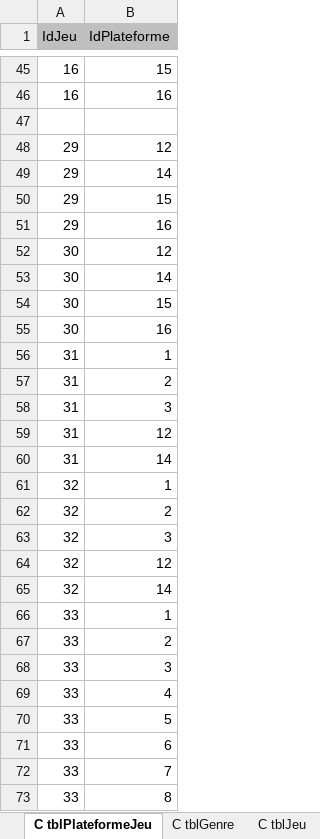
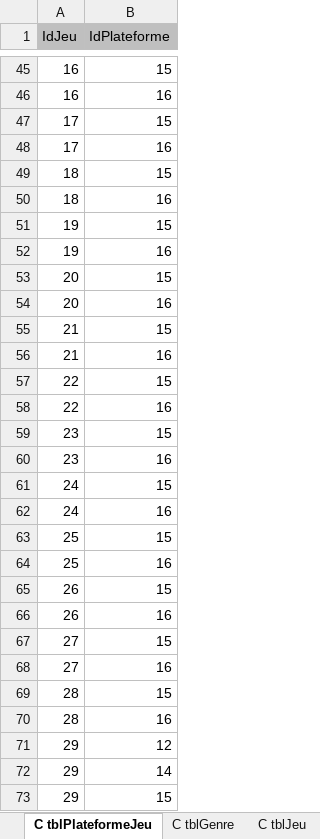
Before and after one commit to kelodiek/Projet_v2, an Excel workbook: Sprint 1/Package 1/Documentation/P01-JE-06_Jeu_etc_CP.xlsx, sheet C tblPlateformeJeu, drawn as a sheet; only a part is shown, gaps mark what is left out; the shorter side is filled out with more unchanged rows; values as stored, in another font and other column widths than the file's, no borders; the diff names each change by its address in the sheet, - before the commit and + after, or states it on an @@ line.

Commit message:
JE FINAL

```diff
--- a/Sprint 1/Package 1/Documentation/P01-JE-06_Jeu_etc_CP.xlsx (sheet C tblPlateformeJeu)
+++ b/Sprint 1/Package 1/Documentation/P01-JE-06_Jeu_etc_CP.xlsx (sheet C tblPlateformeJeu)
-row 47: (empty)
+row 47: 17 | 15
+row 48: 17 | 16
+row 49: 18 | 15
+row 50: 18 | 16
+row 51: 19 | 15
+row 52: 19 | 16
+row 53: 20 | 15
+row 54: 20 | 16
+row 55: 21 | 15
+row 56: 21 | 16
+row 57: 22 | 15
+row 58: 22 | 16
+row 59: 23 | 15
+row 60: 23 | 16
+row 61: 24 | 15
+row 62: 24 | 16
+row 63: 25 | 15
+row 64: 25 | 16
+row 65: 26 | 15
+row 66: 26 | 16
+row 67: 27 | 15
+row 68: 27 | 16
+row 69: 28 | 15
+row 70: 28 | 16
```
Also changed, not shown: sheet C tblVersion, sheet C tblJeu.
